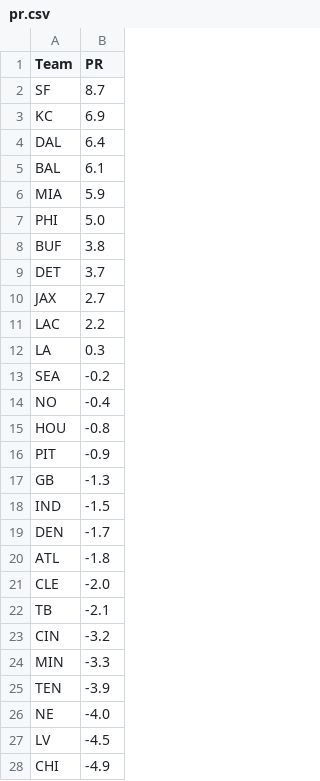
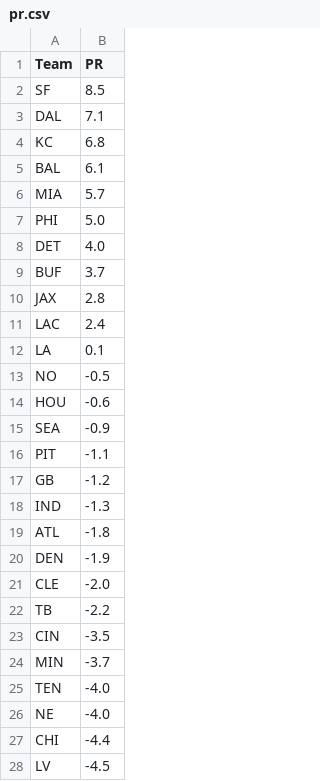
Before and after one commit to ChristopherDavisUCI/NFL2023-Simulation, a CSV file: data/pr.csv, drawn as a sheet; only a part is shown; the diff covers the shown part only.

```diff
--- a/data/pr.csv
+++ b/data/pr.csv
@@ -1,28 +1,28 @@
 Team,PR
-SF,8.7
-KC,6.9
-DAL,6.4
+SF,8.5
+DAL,7.1
+KC,6.8
 BAL,6.1
-MIA,5.9
+MIA,5.7
 PHI,5.0
-BUF,3.8
-DET,3.7
-JAX,2.7
-LAC,2.2
-LA,0.3
-SEA,-0.2
-NO,-0.4
-HOU,-0.8
-PIT,-0.9
-GB,-1.3
-IND,-1.5
-DEN,-1.7
+DET,4.0
+BUF,3.7
+JAX,2.8
+LAC,2.4
+LA,0.1
+NO,-0.5
+HOU,-0.6
+SEA,-0.9
+PIT,-1.1
+GB,-1.2
+IND,-1.3
 ATL,-1.8
+DEN,-1.9
 CLE,-2.0
-TB,-2.1
-CIN,-3.2
-MIN,-3.3
-TEN,-3.9
+TB,-2.2
+CIN,-3.5
+MIN,-3.7
+TEN,-4.0
 NE,-4.0
+CHI,-4.4
 LV,-4.5
-CHI,-4.9
```
Also changed, not shown: 5 edited cells elsewhere in this file, data/markets.csv, schedules/schedule23.csv.
